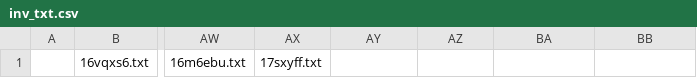
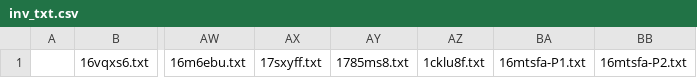
Before and after one commit to KChun510/MediaMind, a CSV file: tellTale/content_collection/redditCollection/reddit_content_format/invalid_files/inv_txt.csv, drawn as a sheet; only a part is shown, gaps mark what is left out; the diff names each change by its address in the sheet, - before the commit and + after, or states it on an @@ line.

```diff
--- a/tellTale/content_collection/redditCollection/reddit_content_format/invalid_files/inv_txt.csv
+++ b/tellTale/content_collection/redditCollection/reddit_content_format/invalid_files/inv_txt.csv
-AY1: (empty)
+AY1: 1785ms8.txt
-AZ1: (empty)
+AZ1: 1cklu8f.txt
-BA1: (empty)
+BA1: 16mtsfa-P1.txt
-BB1: (empty)
+BB1: 16mtsfa-P2.txt
```
Also changed, not shown: 11 other files.
